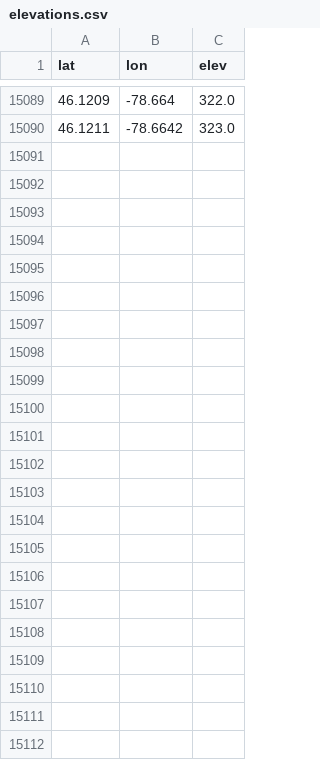
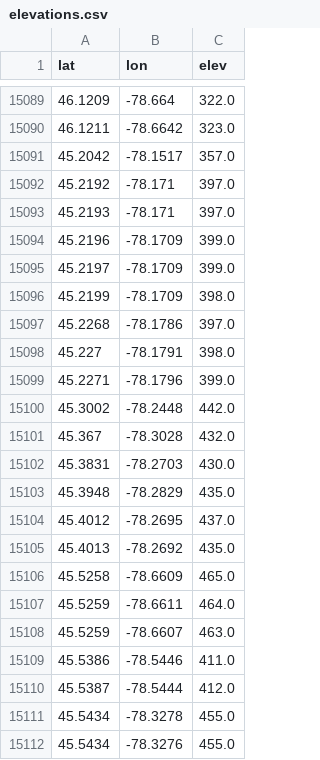
Before and after one commit to yucombinator/trailstolove, a CSV file: tools/algonquin-graph/data/elevations.csv, drawn as a sheet; only a part is shown, gaps mark what is left out.

```diff
--- a/tools/algonquin-graph/data/elevations.csv
+++ b/tools/algonquin-graph/data/elevations.csv
@@ -15090 +15090,23 @@ lat,lon,elev
 46.1211,-78.6642,323.0
+45.2042,-78.1517,357.0
+45.2192,-78.171,397.0
+45.2193,-78.171,397.0
+45.2196,-78.1709,399.0
+45.2197,-78.1709,399.0
+45.2199,-78.1709,398.0
+45.2268,-78.1786,397.0
+45.227,-78.1791,398.0
+45.2271,-78.1796,399.0
+45.3002,-78.2448,442.0
+45.367,-78.3028,432.0
+45.3831,-78.2703,430.0
+45.3948,-78.2829,435.0
+45.4012,-78.2695,437.0
+45.4013,-78.2692,435.0
+45.5258,-78.6609,465.0
+45.5259,-78.6611,464.0
+45.5259,-78.6607,463.0
+45.5386,-78.5446,411.0
+45.5387,-78.5444,412.0
+45.5434,-78.3278,455.0
+45.5434,-78.3276,455.0
```
Also changed, not shown: tools/algonquin-graph/data/campsites.csv, tools/algonquin-graph/data/obstacles.csv, 13 other files.
